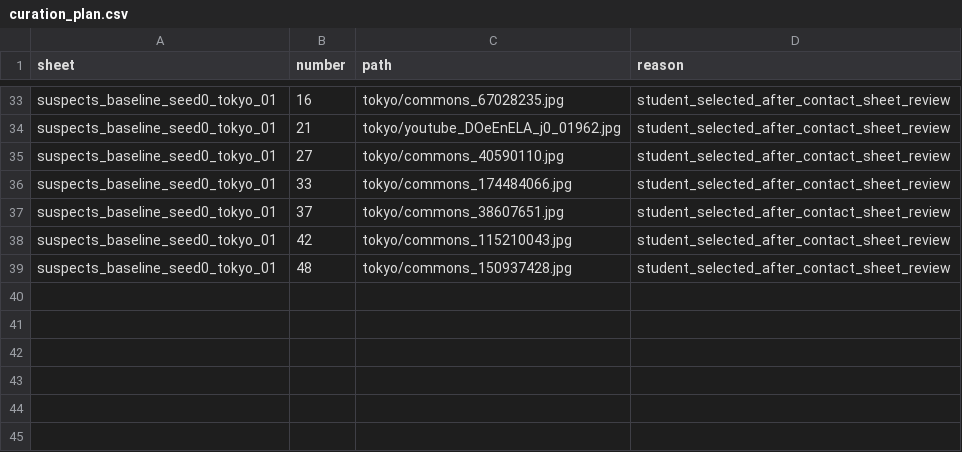
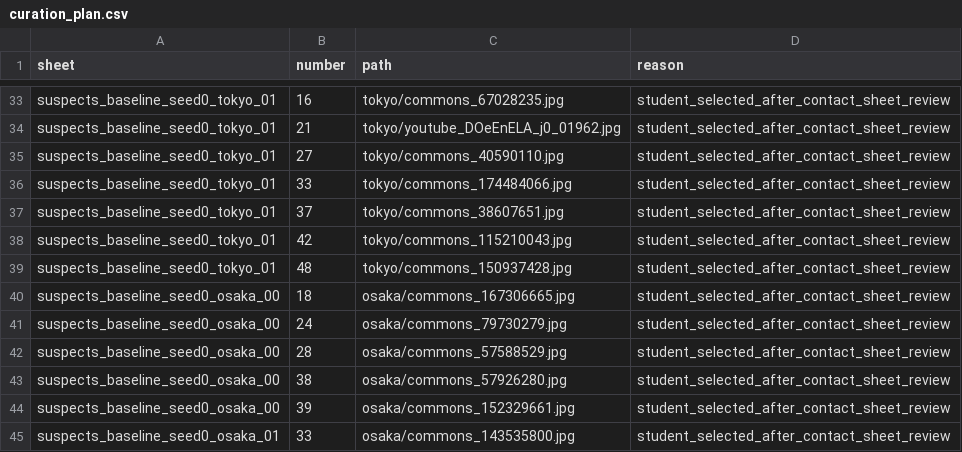
Before and after one commit to jellykeeng/mas1004-assignment2, a CSV file: track_a/curation_plan.csv, drawn as a sheet; only a part is shown, gaps mark what is left out.

Commit message:
Add six student-selected Osaka photos to the curation plan

```diff
--- a/track_a/curation_plan.csv
+++ b/track_a/curation_plan.csv
@@ -39 +39,7 @@ suspects_baseline_seed0_tokyo_01,42,tokyo/commons_115210043.jpg,student_selected
 suspects_baseline_seed0_tokyo_01,48,tokyo/commons_150937428.jpg,student_selected_after_contact_sheet_review
+suspects_baseline_seed0_osaka_00,18,osaka/commons_167306665.jpg,student_selected_after_contact_sheet_review
+suspects_baseline_seed0_osaka_00,24,osaka/commons_79730279.jpg,student_selected_after_contact_sheet_review
+suspects_baseline_seed0_osaka_00,28,osaka/commons_57588529.jpg,student_selected_after_contact_sheet_review
+suspects_baseline_seed0_osaka_00,38,osaka/commons_57926280.jpg,student_selected_after_contact_sheet_review
+suspects_baseline_seed0_osaka_00,39,osaka/commons_152329661.jpg,student_selected_after_contact_sheet_review
+suspects_baseline_seed0_osaka_01,33,osaka/commons_143535800.jpg,student_selected_after_contact_sheet_review
```
Also changed, not shown: 1 other file.
